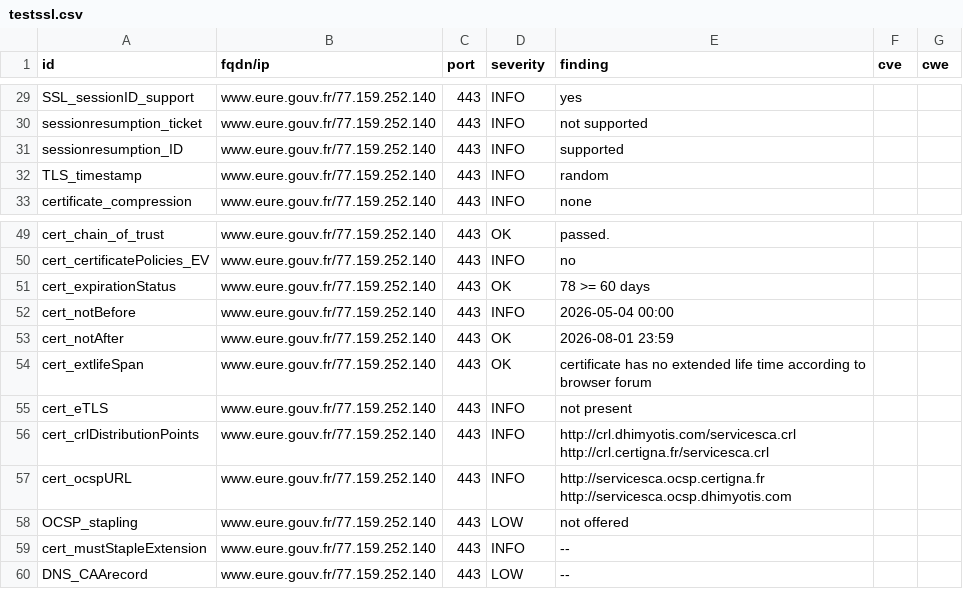
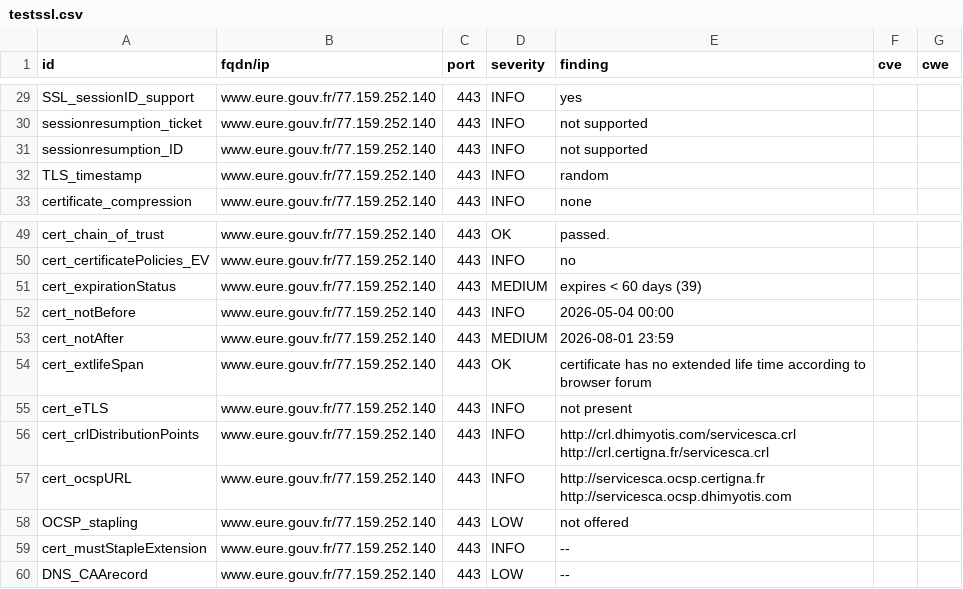
Before and after one commit to dnum-mi/dashlord-extended, a CSV file: results/aHR0cHM6Ly93d3cuZXVyZS5nb3V2LmZy/testssl.csv, drawn as a sheet; only a part is shown, gaps mark what is left out.

```diff
--- a/results/aHR0cHM6Ly93d3cuZXVyZS5nb3V2LmZy/testssl.csv
+++ b/results/aHR0cHM6Ly93d3cuZXVyZS5nb3V2LmZy/testssl.csv
@@ -30,3 +30,3 @@
 "sessionresumption_ticket","www.eure.gouv.fr/77.159.252.140","443","INFO","not supported","",""
-"sessionresumption_ID","www.eure.gouv.fr/77.159.252.140","443","INFO","supported","",""
+"sessionresumption_ID","www.eure.gouv.fr/77.159.252.140","443","INFO","not supported","",""
 "TLS_timestamp","www.eure.gouv.fr/77.159.252.140","443","INFO","random","",""
@@ -50,5 +50,5 @@
 "cert_certificatePolicies_EV","www.eure.gouv.fr/77.159.252.140","443","INFO","no","",""
-"cert_expirationStatus","www.eure.gouv.fr/77.159.252.140","443","OK","78 >= 60 days","",""
+"cert_expirationStatus","www.eure.gouv.fr/77.159.252.140","443","MEDIUM","expires < 60 days (39)","",""
 "cert_notBefore","www.eure.gouv.fr/77.159.252.140","443","INFO","2026-05-04 00:00","",""
-"cert_notAfter","www.eure.gouv.fr/77.159.252.140","443","OK","2026-08-01 23:59","",""
+"cert_notAfter","www.eure.gouv.fr/77.159.252.140","443","MEDIUM","2026-08-01 23:59","",""
 "cert_extlifeSpan","www.eure.gouv.fr/77.159.252.140","443","OK","certificate has no extended life time according to browser forum","",""
```
Also changed, not shown: 7 other files.
